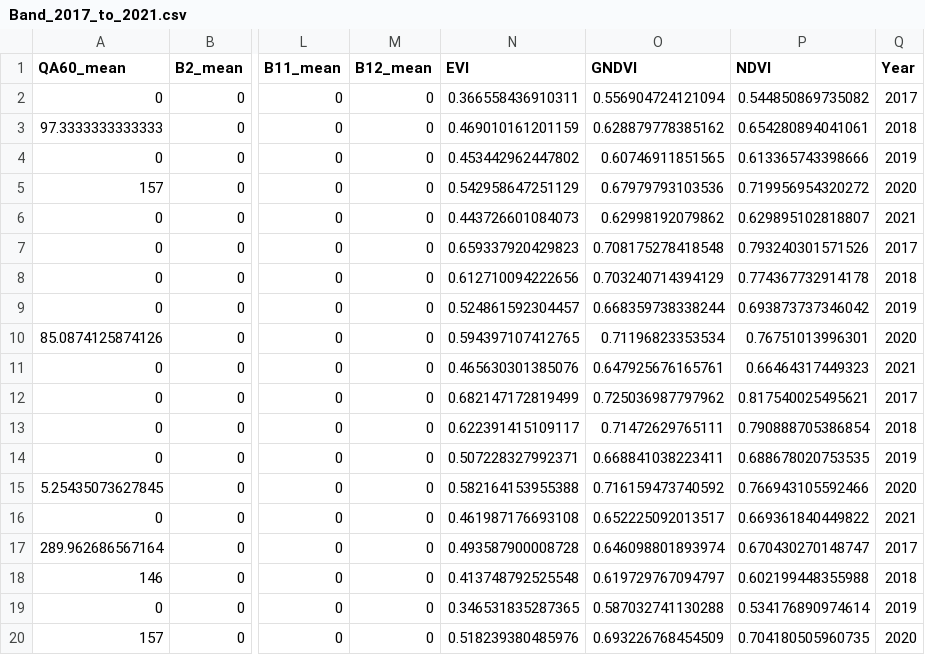
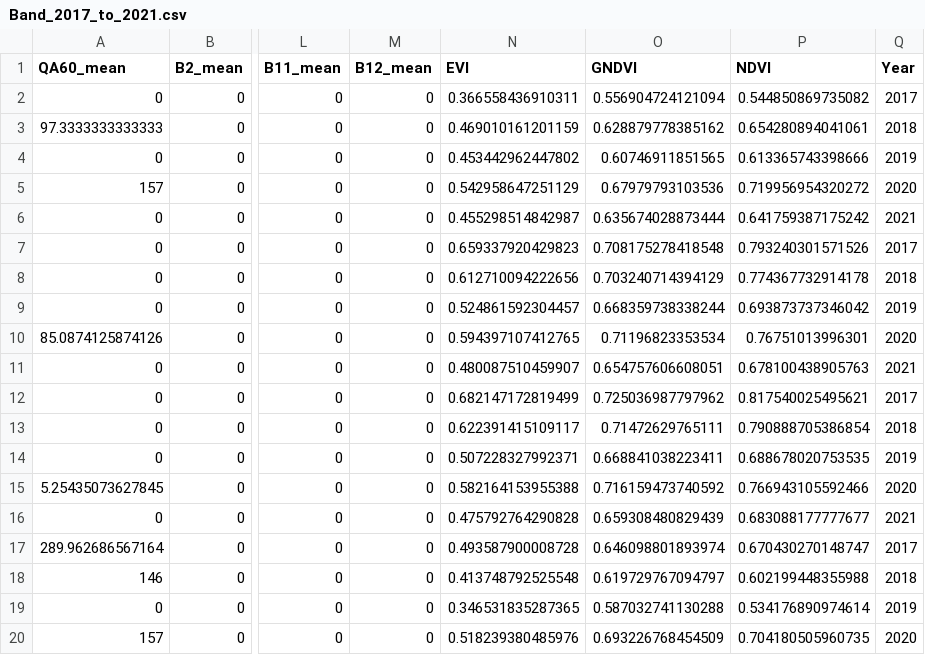
Before and after one commit to diegoalarc/Innovation_laboratory_EAGLE, a CSV file: Original_data/Band_2017_to_2021.csv, drawn as a sheet; only a part is shown, gaps mark what is left out; the diff covers the shown part only; the diff names each change by its address in the sheet, - before the commit and + after, or states it on an @@ line.

```diff
--- a/Original_data/Band_2017_to_2021.csv
+++ b/Original_data/Band_2017_to_2021.csv
-N6 (EVI): 0.443726601084073
+N6 (EVI): 0.455298514842987
-O6 (GNDVI): 0.62998192079862
+O6 (GNDVI): 0.635674028873444
-P6 (NDVI): 0.629895102818807
+P6 (NDVI): 0.641759387175242
-N11 (EVI): 0.465630301385076
+N11 (EVI): 0.480087510459907
-O11 (GNDVI): 0.647925676165761
+O11 (GNDVI): 0.654757606608051
-P11 (NDVI): 0.66464317449323
+P11 (NDVI): 0.678100438905763
-N16 (EVI): 0.461987176693108
+N16 (EVI): 0.475792764290828
-O16 (GNDVI): 0.652225092013517
+O16 (GNDVI): 0.659308480829439
-P16 (NDVI): 0.669361840449822
+P16 (NDVI): 0.683088177777677
```
Also changed, not shown: 27 edited cells elsewhere in this file, 6 other files.
